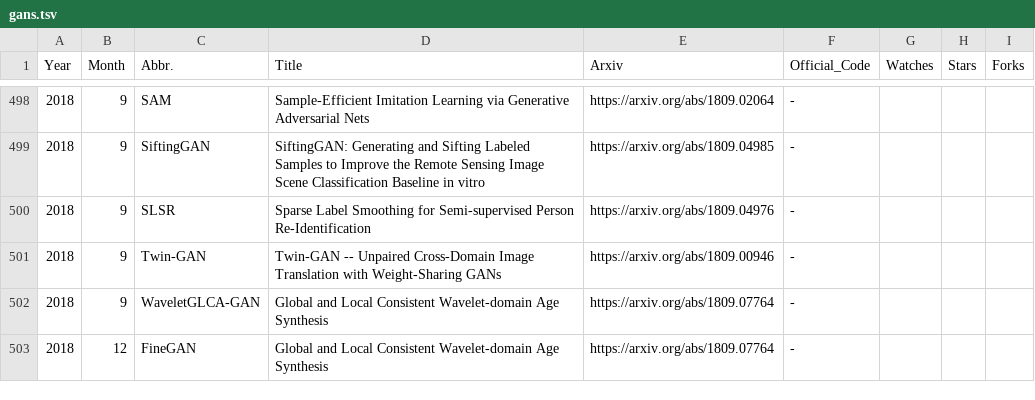
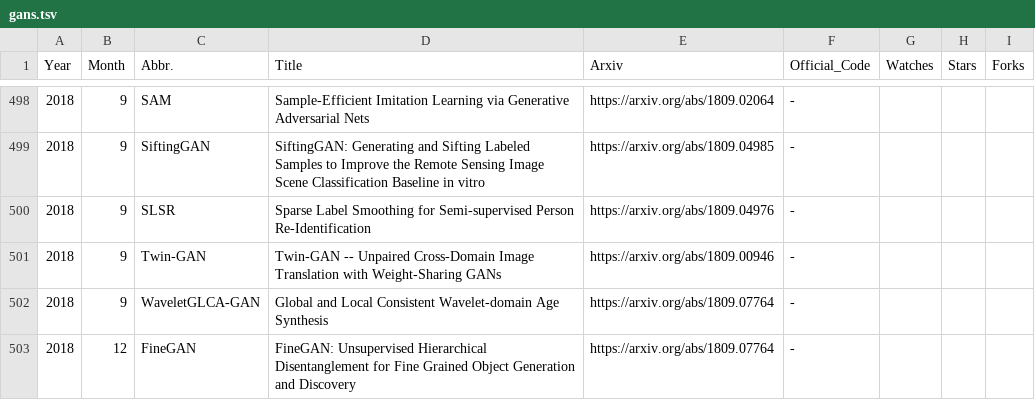
Before and after one commit to hindupuravinash/the-gan-zoo, a TSV file: gans.tsv, drawn as a sheet; only a part is shown, gaps mark what is left out.

Commit message:
Update gans.tsv

```diff
--- a/gans.tsv
+++ b/gans.tsv
@@ -502,2 +502,2 @@ Year	Month	Abbr.	Title	Arxiv	Official_Code	Watches	Stars	Forks
 2018	9	WaveletGLCA-GAN	Global and Local Consistent Wavelet-domain Age Synthesis	https://arxiv.org/abs/1809.07764	-			
-2018	12	FineGAN	Global and Local Consistent Wavelet-domain Age Synthesis	https://arxiv.org/abs/1809.07764	-			
+2018	12	FineGAN	FineGAN: Unsupervised Hierarchical Disentanglement for Fine Grained Object Generation and Discovery	https://arxiv.org/abs/1809.07764	-			
```
